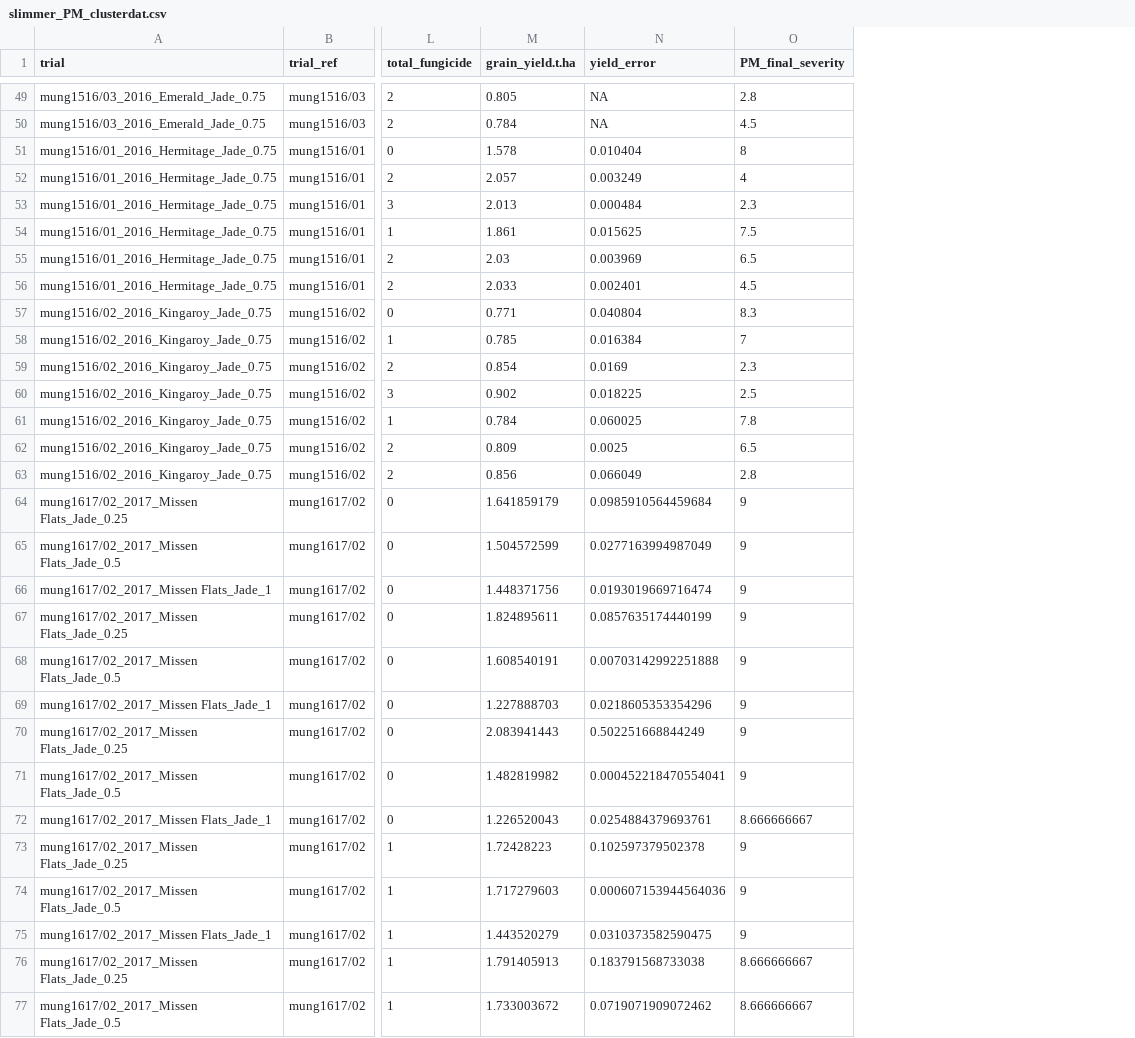
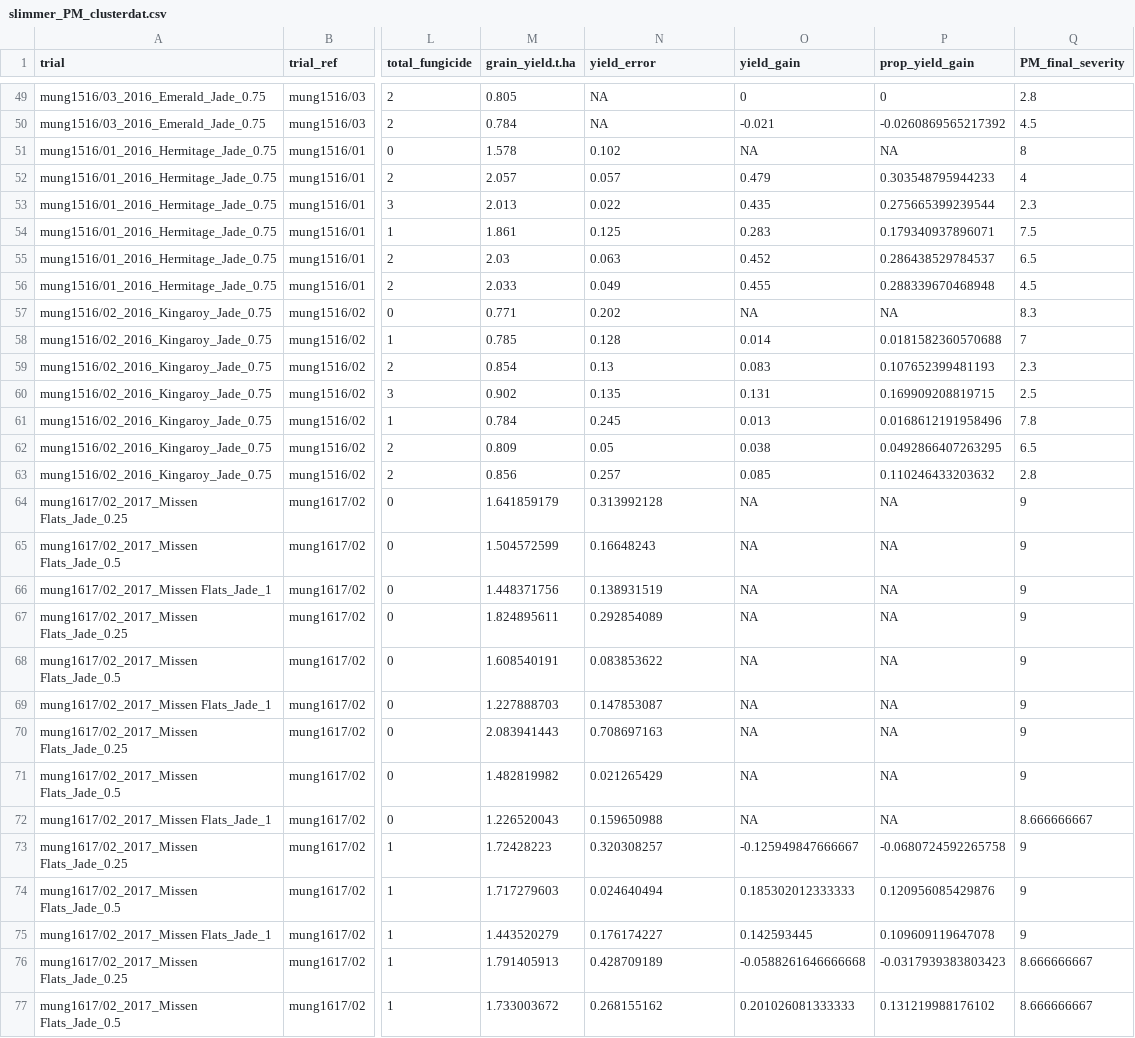
Before and after one commit to openplantpathology/Mungbean_PM, a CSV file: data/slimmer_PM_clusterdat.csv, drawn as a sheet; only a part is shown, gaps mark what is left out; the diff covers the shown part only; the diff names each change by its address in the sheet, - before the commit and + after, or states it on an @@ line.

```diff
--- a/data/slimmer_PM_clusterdat.csv
+++ b/data/slimmer_PM_clusterdat.csv
+column O (yield_gain), rows 49-77: 0 | -0.021 | NA | 0.479 | 0.435 | 0.283 | 0.452 | 0.455 | NA | 0.014 | 0.083 | 0.131 | 0.013 | 0.038 | 0.085 | NA | NA | NA | NA | NA | NA | NA | NA | NA | -0.125949847666667 | 0.185302012333333 | 0.142593445 | -0.0588261646666668 | 0.201026081333333
+column P (prop_yield_gain), rows 49-77: 0 | -0.0260869565217392 | NA | 0.303548795944233 | 0.275665399239544 | 0.179340937896071 | 0.286438529784537 | 0.288339670468948 | NA | 0.0181582360570688 | 0.107652399481193 | 0.169909208819715 | 0.0168612191958496 | 0.0492866407263295 | 0.110246433203632 | NA | NA | NA | NA | NA | NA | NA | NA | NA | -0.0680724592265758 | 0.120956085429876 | 0.109609119647078 | -0.0317939383803423 | 0.131219988176102
-N51 (yield_error): 0.010404
+N51 (yield_error): 0.102
-N52 (yield_error): 0.003249
+N52 (yield_error): 0.057
-N53 (yield_error): 0.000484
+N53 (yield_error): 0.022
-N54 (yield_error): 0.015625
+N54 (yield_error): 0.125
-N55 (yield_error): 0.003969
+N55 (yield_error): 0.063
-N56 (yield_error): 0.002401
+N56 (yield_error): 0.049
-N57 (yield_error): 0.040804
+N57 (yield_error): 0.202
-N58 (yield_error): 0.016384
+N58 (yield_error): 0.128
-N59 (yield_error): 0.0169
+N59 (yield_error): 0.13
-N60 (yield_error): 0.018225
+N60 (yield_error): 0.135
-N61 (yield_error): 0.060025
+N61 (yield_error): 0.245
-N62 (yield_error): 0.0025
+N62 (yield_error): 0.05
-N63 (yield_error): 0.066049
+N63 (yield_error): 0.257
-N64 (yield_error): 0.0985910564459684
+N64 (yield_error): 0.313992128
-N65 (yield_error): 0.0277163994987049
+N65 (yield_error): 0.16648243
-N66 (yield_error): 0.0193019669716474
+N66 (yield_error): 0.138931519
-N67 (yield_error): 0.0857635174440199
+N67 (yield_error): 0.292854089
-N68 (yield_error): 0.00703142992251888
+N68 (yield_error): 0.083853622
-N69 (yield_error): 0.0218605353354296
+N69 (yield_error): 0.147853087
-N70 (yield_error): 0.502251668844249
+N70 (yield_error): 0.708697163
-N71 (yield_error): 0.000452218470554041
+N71 (yield_error): 0.021265429
-N72 (yield_error): 0.0254884379693761
+N72 (yield_error): 0.159650988
-N73 (yield_error): 0.102597379502378
+N73 (yield_error): 0.320308257
-N74 (yield_error): 0.000607153944564036
+N74 (yield_error): 0.024640494
-N75 (yield_error): 0.0310373582590475
+N75 (yield_error): 0.176174227
-N76 (yield_error): 0.183791568733038
+N76 (yield_error): 0.428709189
-N77 (yield_error): 0.0719071909072462
+N77 (yield_error): 0.268155162
```
Also changed, not shown: 118 edited cells elsewhere in this file, data/1911_PM_MB_means&Ygains.csv, data/slim_PM_clusterdat.csv, 1 other file.
